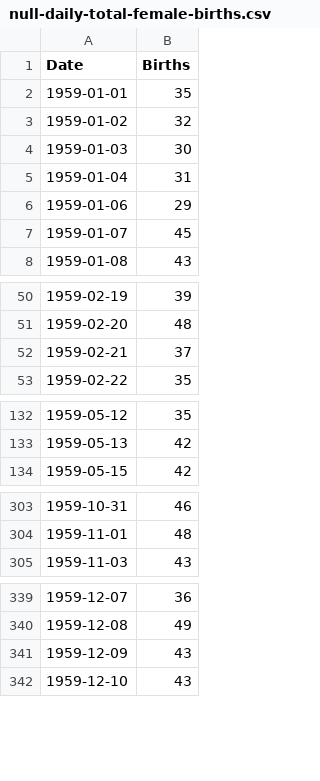
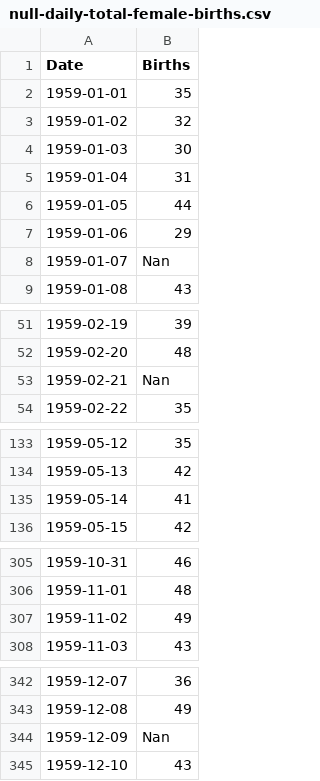
Before and after one commit to CarlitosLamas1/SeriesTemporales, a CSV file: null-daily-total-female-births.csv, drawn as a sheet; only a part is shown, gaps mark what is left out.

Commit message:
Update null-daily-total-female-births.csv

```diff
--- a/null-daily-total-female-births.csv
+++ b/null-daily-total-female-births.csv
@@ -5,4 +5,5 @@
 "1959-01-04",31
+"1959-01-05",44
 "1959-01-06",29
-"1959-01-07",45
+"1959-01-07",Nan
 "1959-01-08",43
@@ -51,3 +52,3 @@
 "1959-02-20",48
-"1959-02-21",37
+"1959-02-21",Nan
 "1959-02-22",35
@@ -133,2 +134,3 @@
 "1959-05-13",42
+"1959-05-14",41
 "1959-05-15",42
@@ -304,2 +306,3 @@
 "1959-11-01",48
+"1959-11-02",49
 "1959-11-03",43
@@ -340,3 +343,3 @@
 "1959-12-08",49
-"1959-12-09",43
+"1959-12-09",Nan
 "1959-12-10",43
```
